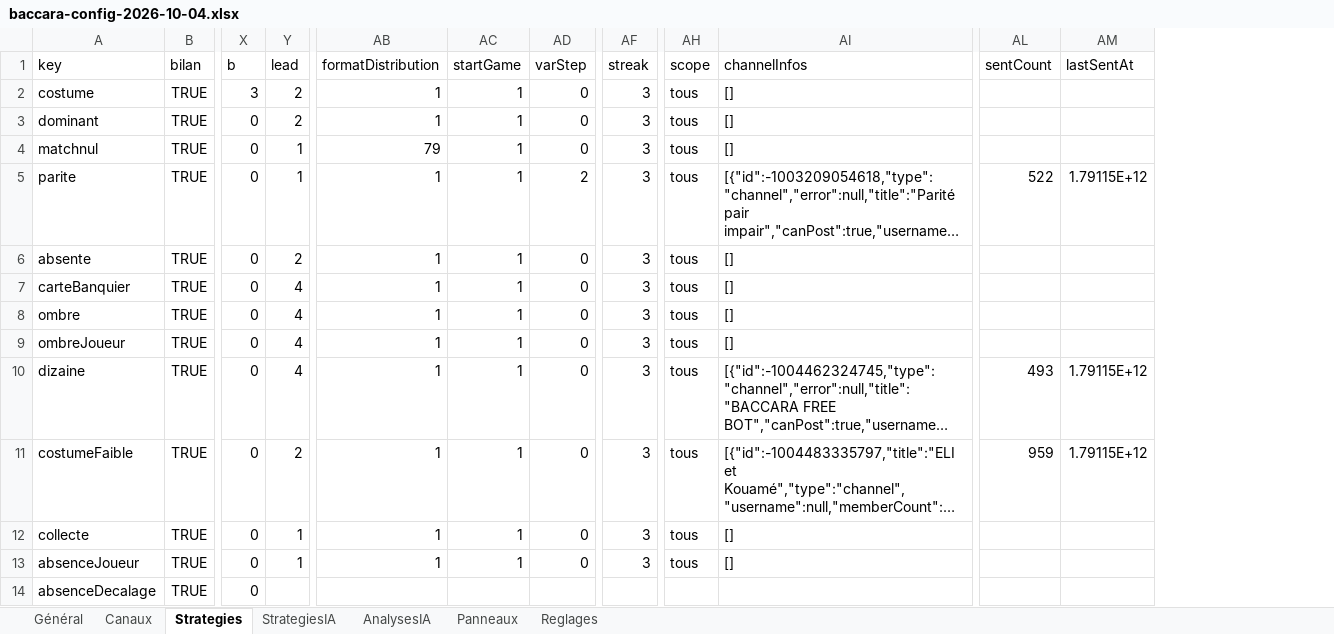
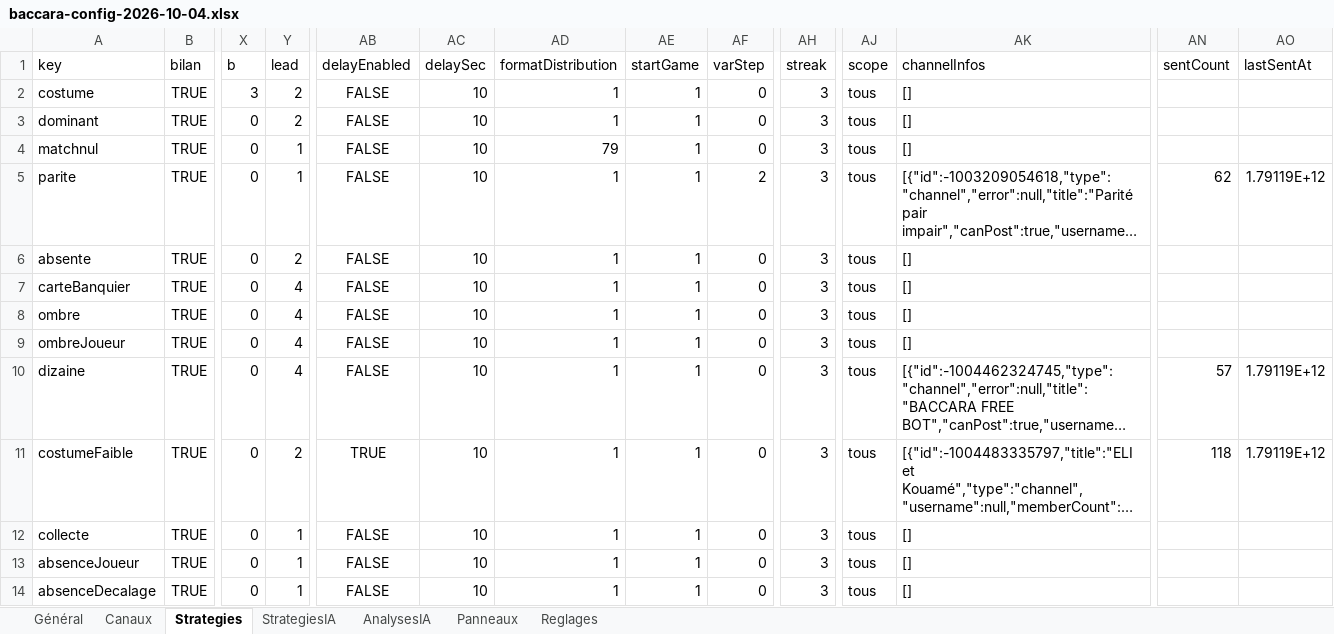
Before and after one commit to Sossouappolinaire/Site-de-production-, an Excel workbook: config-import/baccara-config-2026-10-04.xlsx, sheet Strategies, drawn as a sheet; only a part is shown, gaps mark what is left out; long unchanged cells end in …; values as stored, in another font and other column widths than the file's, no borders; addresses are those after the commit; the diff names each change by its address in the sheet, - before the commit and + after, or states it on an @@ line.

```diff
--- a/config-import/baccara-config-2026-10-04.xlsx (sheet Strategies)
+++ b/config-import/baccara-config-2026-10-04.xlsx (sheet Strategies)
+column AB (delayEnabled), rows 2-14: FALSE | FALSE | FALSE | FALSE | FALSE | FALSE | FALSE | FALSE | FALSE | TRUE | FALSE | FALSE | FALSE
+column AC (delaySec), rows 2-14: all 10
-AN5 (sentCount): 522
+AN5 (sentCount): 62
-AO5 (lastSentAt): 1.79115E+12
+AO5 (lastSentAt): 1.79119E+12
-AN10 (sentCount): 493
+AN10 (sentCount): 57
-AO10:AO11 (lastSentAt): 1.79115E+12
+AO10:AO11 (lastSentAt): 1.79119E+12
-AN11 (sentCount): 959
+AN11 (sentCount): 118
-Y14 (lead): (empty)
+Y14 (lead): 1
-AD14 (formatDistribution): (empty)
+AD14 (formatDistribution): 1
-AE14 (startGame): (empty)
+AE14 (startGame): 1
-AF14 (varStep): (empty)
+AF14 (varStep): 0
-AH14 (streak): (empty)
+AH14 (streak): 3
-AJ14 (scope): (empty)
+AJ14 (scope): tous
-AK14 (channelInfos): (empty)
+AK14 (channelInfos): []
```
Also changed, not shown: sheet Panneaux, sheet Canaux.
